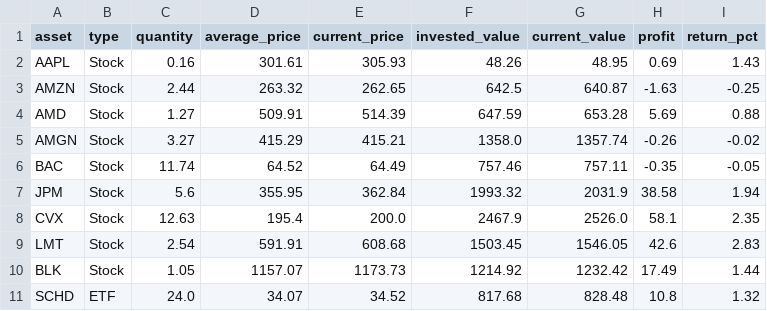
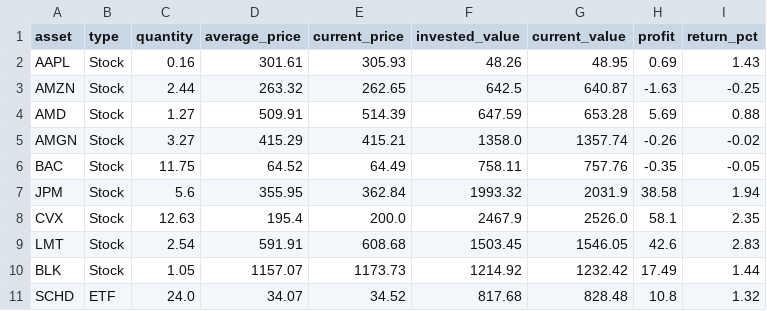
Before and after one commit to JMRCGuedes/Invest, a CSV file: portfolio_details.csv, drawn as a sheet.

```diff
--- a/portfolio_details.csv
+++ b/portfolio_details.csv
@@ -5,3 +5,3 @@ AMD,Stock,1.27,509.91,514.39,647.59,653.28,5.69,0.88
 AMGN,Stock,3.27,415.29,415.21,1358.0,1357.74,-0.26,-0.02
-BAC,Stock,11.74,64.52,64.49,757.46,757.11,-0.35,-0.05
+BAC,Stock,11.75,64.52,64.49,758.11,757.76,-0.35,-0.05
 JPM,Stock,5.6,355.95,362.84,1993.32,2031.9,38.58,1.94
```
Also changed, not shown: daily_signals.csv, 3 other files.
